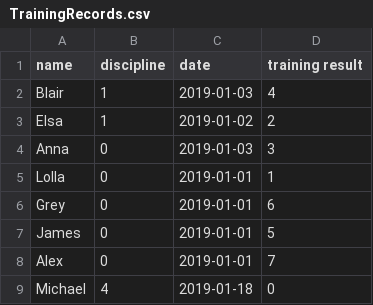
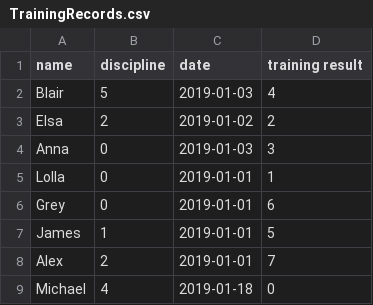
Before and after one commit to YewonS/Dolphin-Project, a CSV file: TrainingRecords.csv, drawn as a sheet.

```diff
--- a/TrainingRecords.csv
+++ b/TrainingRecords.csv
@@ -1,4 +1,4 @@
 name,discipline,date,training result
-Blair,1,2019-01-03,4
-Elsa,1,2019-01-02,2
+Blair,5,2019-01-03,4
+Elsa,2,2019-01-02,2
 Anna,0,2019-01-03,3
@@ -6,4 +6,4 @@ Lolla,0,2019-01-01,1
 Grey,0,2019-01-01,6
-James,0,2019-01-01,5
-Alex,0,2019-01-01,7
+James,1,2019-01-01,5
+Alex,2,2019-01-01,7
 Michael,4,2019-01-18,0
```
Also changed, not shown: Members.csv, 4 other files.
